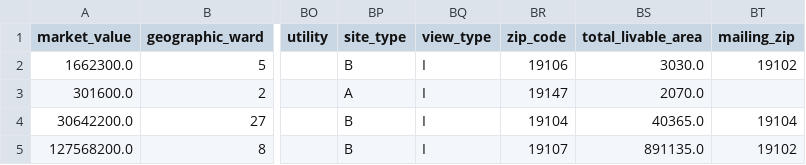
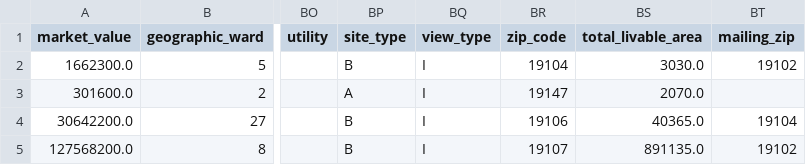
Before and after one commit to xuanruli/Philly-Data-Explorer, a CSV file: quirky_props.csv, drawn as a sheet; only a part is shown, gaps mark what is left out; the diff names each change by its address in the sheet, - before the commit and + after, or states it on an @@ line.

```diff
--- a/quirky_props.csv
+++ b/quirky_props.csv
-BR2 (zip_code): 19106
+BR2 (zip_code): 19104
-BR4 (zip_code): 19104
+BR4 (zip_code): 19106
```
Also changed, not shown: 4 other files.
